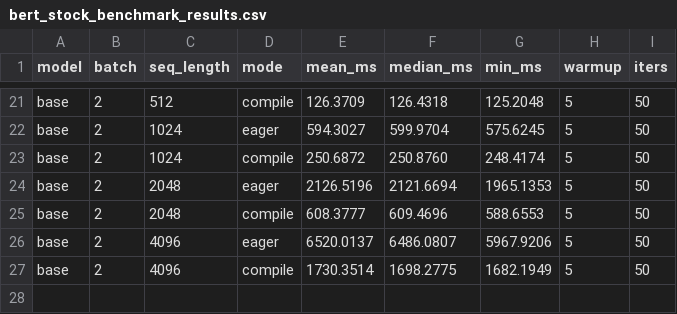
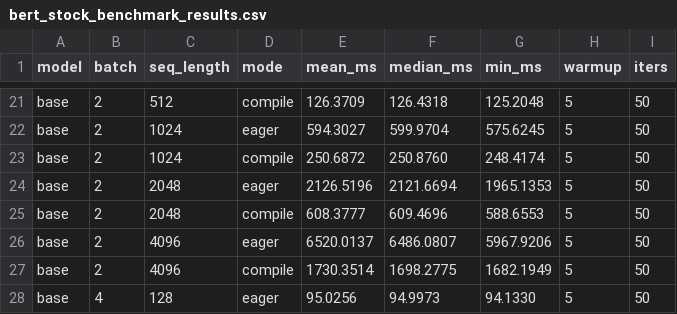
Before and after one commit to LLM-Compiler/pytorch, a CSV file: bert_stock_benchmark_results.csv, drawn as a sheet; only a part is shown, gaps mark what is left out.

Commit message:
Stock BERT eager: base B=4 S=128 mean=95.026ms

```diff
--- a/bert_stock_benchmark_results.csv
+++ b/bert_stock_benchmark_results.csv
@@ -27 +27,2 @@ base,2,4096,eager,6520.0137,6486.0807,5967.9206,5,50
 base,2,4096,compile,1730.3514,1698.2775,1682.1949,5,50
+base,4,128,eager,95.0256,94.9973,94.1330,5,50
```
